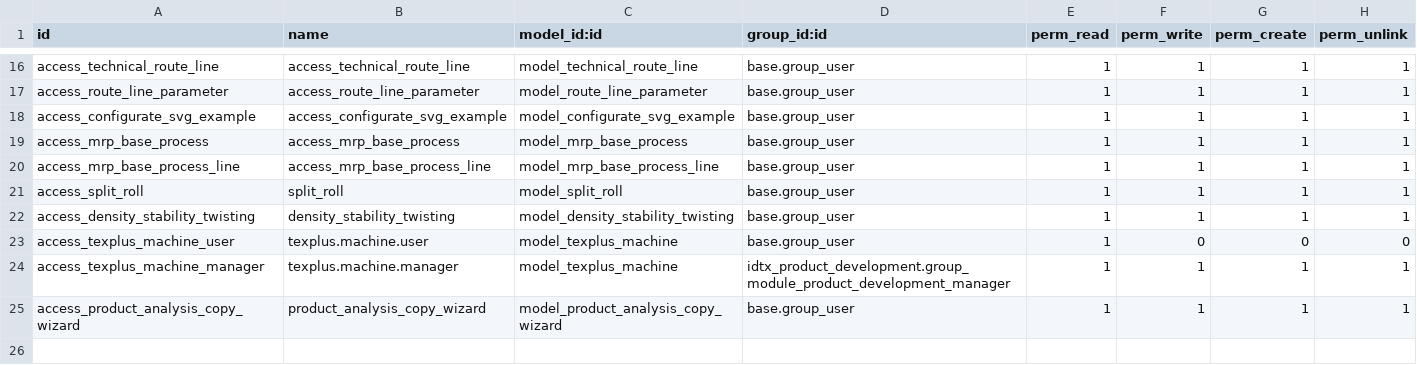
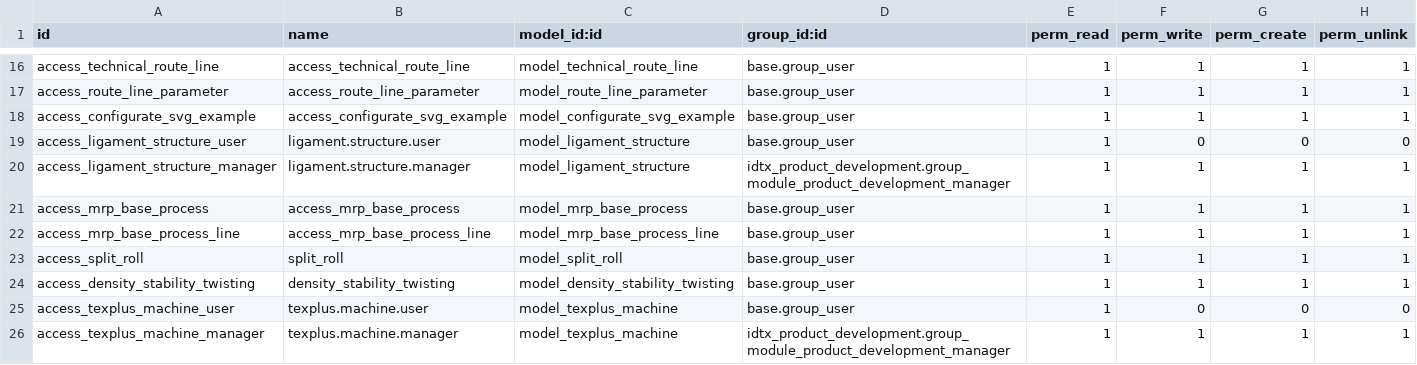
Before and after one commit to perucodex/idetex, a CSV file: idtx_product_development/security/ir.model.access.csv, drawn as a sheet; only a part is shown, gaps mark what is left out; the shorter side is filled out with more unchanged rows.

```diff
--- a/idtx_product_development/security/ir.model.access.csv
+++ b/idtx_product_development/security/ir.model.access.csv
@@ -18,2 +18,4 @@ access_route_line_parameter,access_route_line_parameter,model_route_line_paramet
 access_configurate_svg_example,access_configurate_svg_example,model_configurate_svg_example,base.group_user,1,1,1,1
+access_ligament_structure_user,ligament.structure.user,model_ligament_structure,base.group_user,1,0,0,0
+access_ligament_structure_manager,ligament.structure.manager,model_ligament_structure,idtx_product_development.group_module_product_development_manager,1,1,1,1
 access_mrp_base_process,access_mrp_base_process,model_mrp_base_process,base.group_user,1,1,1,1
```
Also changed, not shown: 58 other files.
